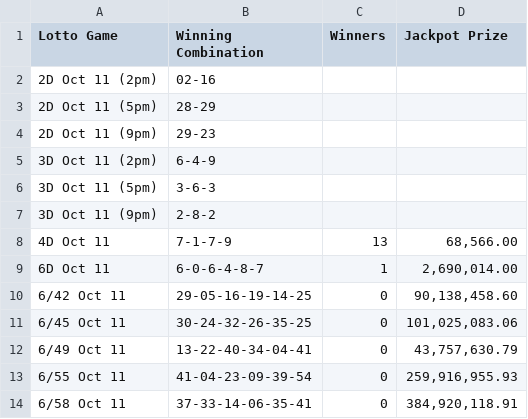
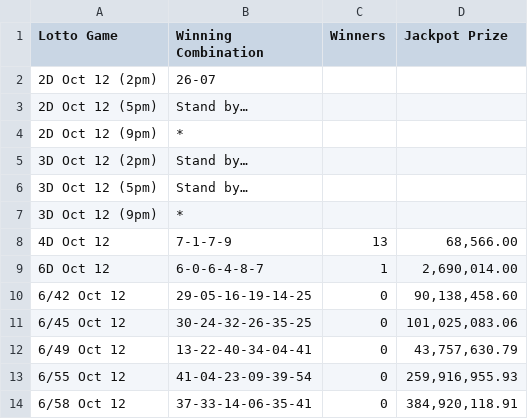
Before and after one commit to swertres/swertres.github.io, a CSV file: data/home.csv, drawn as a sheet.

```diff
--- a/data/home.csv
+++ b/data/home.csv
@@ -1,14 +1,14 @@
 Lotto Game,Winning Combination,Winners,Jackpot Prize
-2D Oct 11 (2pm),02-16,,
-2D Oct 11 (5pm),28-29,,
-2D Oct 11 (9pm),29-23,,
-3D Oct 11 (2pm),6-4-9,,
-3D Oct 11 (5pm),3-6-3,,
-3D Oct 11 (9pm),2-8-2,,
-4D Oct 11,7-1-7-9,13,"68,566.00"
-6D Oct 11,6-0-6-4-8-7,1,"2,690,014.00"
-6/42 Oct 11,29-05-16-19-14-25,0,"90,138,458.60"
-6/45 Oct 11,30-24-32-26-35-25,0,"101,025,083.06"
-6/49 Oct 11,13-22-40-34-04-41,0,"43,757,630.79"
-6/55 Oct 11,41-04-23-09-39-54,0,"259,916,955.93"
-6/58 Oct 11,37-33-14-06-35-41,0,"384,920,118.91"
+2D Oct 12 (2pm),26-07,,
+2D Oct 12 (5pm),Stand by…,,
+2D Oct 12 (9pm),*,,
+3D Oct 12 (2pm),Stand by…,,
+3D Oct 12 (5pm),Stand by…,,
+3D Oct 12 (9pm),*,,
+4D Oct 12,7-1-7-9,13,"68,566.00"
+6D Oct 12,6-0-6-4-8-7,1,"2,690,014.00"
+6/42 Oct 12,29-05-16-19-14-25,0,"90,138,458.60"
+6/45 Oct 12,30-24-32-26-35-25,0,"101,025,083.06"
+6/49 Oct 12,13-22-40-34-04-41,0,"43,757,630.79"
+6/55 Oct 12,41-04-23-09-39-54,0,"259,916,955.93"
+6/58 Oct 12,37-33-14-06-35-41,0,"384,920,118.91"
```
Also changed, not shown: 1 other file.
